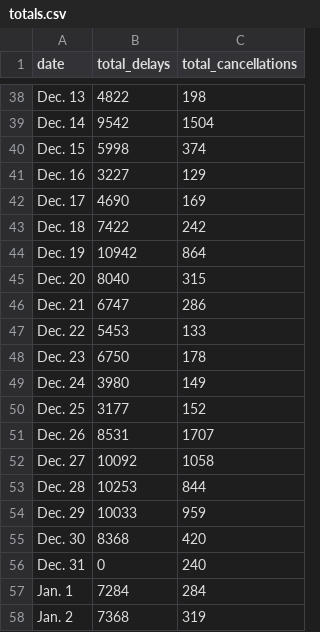
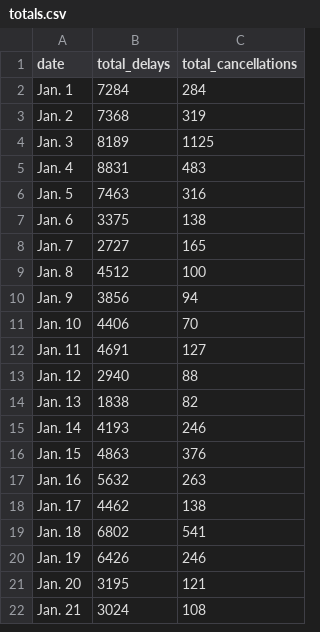
Before and after one commit to susiewebb/airline-delays, a CSV file: toupdate/totals.csv, drawn as a sheet; only a part is shown, gaps mark what is left out; the shorter side is filled out with more unchanged rows; the diff covers the shown part only; the diff names each change by its address in the sheet, - before the commit and + after, or states it on an @@ line.

Commit message:
Update totals.csv

```diff
--- a/toupdate/totals.csv
+++ b/toupdate/totals.csv
-row 38: Dec. 13 | 4822 | 198
-row 39: Dec. 14 | 9542 | 1504
-row 40: Dec. 15 | 5998 | 374
-row 41: Dec. 16 | 3227 | 129
-row 42: Dec. 17 | 4690 | 169
-row 43: Dec. 18 | 7422 | 242
-row 44: Dec. 19 | 10942 | 864
-row 45: Dec. 20 | 8040 | 315
-row 46: Dec. 21 | 6747 | 286
-row 47: Dec. 22 | 5453 | 133
-row 48: Dec. 23 | 6750 | 178
-row 49: Dec. 24 | 3980 | 149
-row 50: Dec. 25 | 3177 | 152
-row 51: Dec. 26 | 8531 | 1707
-row 52: Dec. 27 | 10092 | 1058
-row 53: Dec. 28 | 10253 | 844
-row 54: Dec. 29 | 10033 | 959
-row 55: Dec. 30 | 8368 | 420
-row 56: Dec. 31 | 0 | 240
```
Also changed, not shown: 36 removed rows elsewhere in this file.
